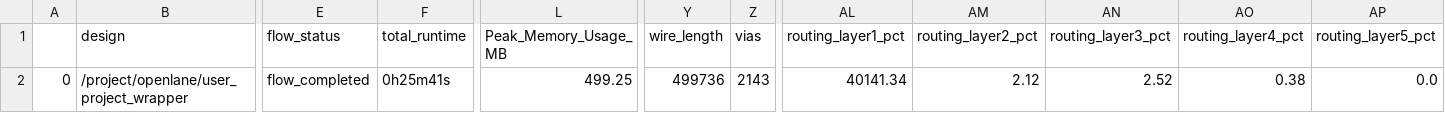
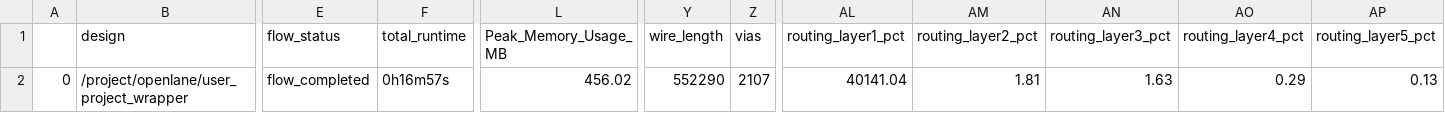
Before and after one commit to htfab/treepram, a CSV file: signoff/user_project_wrapper/final_summary_report.csv, drawn as a sheet; only a part is shown, gaps mark what is left out; the diff names each change by its address in the sheet, - before the commit and + after, or states it on an @@ line.

```diff
--- a/signoff/user_project_wrapper/final_summary_report.csv
+++ b/signoff/user_project_wrapper/final_summary_report.csv
-F2 (total_runtime): 0h25m41s
+F2 (total_runtime): 0h16m57s
-L2 (Peak_Memory_Usage_MB): 499.25
+L2 (Peak_Memory_Usage_MB): 456.02
-Y2 (wire_length): 499736
+Y2 (wire_length): 552290
-Z2 (vias): 2143
+Z2 (vias): 2107
-AL2 (routing_layer1_pct): 40141.34
+AL2 (routing_layer1_pct): 40141.04
-AM2 (routing_layer2_pct): 2.12
+AM2 (routing_layer2_pct): 1.81
-AN2 (routing_layer3_pct): 2.52
+AN2 (routing_layer3_pct): 1.63
-AO2 (routing_layer4_pct): 0.38
+AO2 (routing_layer4_pct): 0.29
-AP2 (routing_layer5_pct): 0.0
+AP2 (routing_layer5_pct): 0.13
```
Also changed, not shown: signoff/user_project/final_summary_report.csv, 14 other files.
